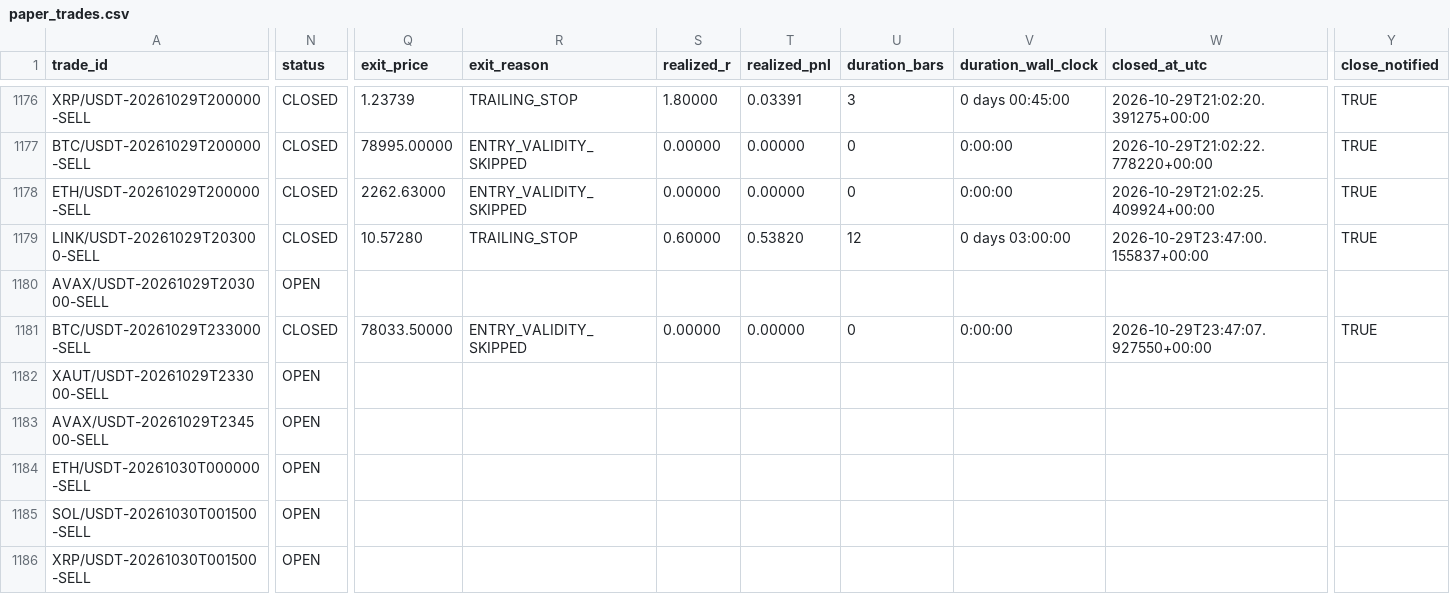
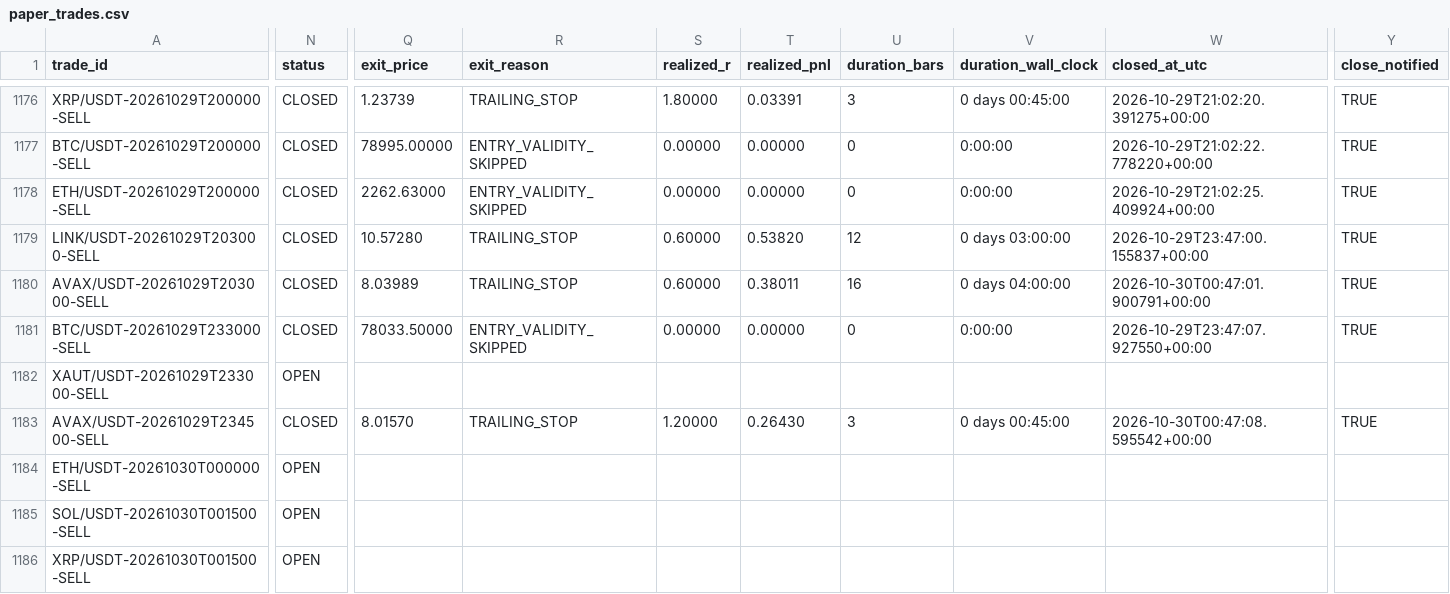
Before and after one commit to shukanwadhawana-cloud/Paper-trading-, a CSV file: paper_trades.csv, drawn as a sheet; only a part is shown, gaps mark what is left out; the diff covers the shown part only; the diff names each change by its address in the sheet, - before the commit and + after, or states it on an @@ line.

```diff
--- a/paper_trades.csv
+++ b/paper_trades.csv
-N1180 (status): OPEN
+N1180 (status): CLOSED
-Q1180 (exit_price): (empty)
+Q1180 (exit_price): 8.03989
-R1180 (exit_reason): (empty)
+R1180 (exit_reason): TRAILING_STOP
-S1180 (realized_r): (empty)
+S1180 (realized_r): 0.60000
-T1180 (realized_pnl): (empty)
+T1180 (realized_pnl): 0.38011
-U1180 (duration_bars): (empty)
+U1180 (duration_bars): 16
-V1180 (duration_wall_clock): (empty)
+V1180 (duration_wall_clock): 0 days 04:00:00
-W1180 (closed_at_utc): (empty)
+W1180 (closed_at_utc): 2026-10-30T00:47:01.900791+00:00
-Y1180 (close_notified): (empty)
+Y1180 (close_notified): TRUE
-N1183 (status): OPEN
+N1183 (status): CLOSED
-Q1183 (exit_price): (empty)
+Q1183 (exit_price): 8.01570
-R1183 (exit_reason): (empty)
+R1183 (exit_reason): TRAILING_STOP
-S1183 (realized_r): (empty)
+S1183 (realized_r): 1.20000
-T1183 (realized_pnl): (empty)
+T1183 (realized_pnl): 0.26430
-U1183 (duration_bars): (empty)
+U1183 (duration_bars): 3
-V1183 (duration_wall_clock): (empty)
+V1183 (duration_wall_clock): 0 days 00:45:00
-W1183 (closed_at_utc): (empty)
+W1183 (closed_at_utc): 2026-10-30T00:47:08.595542+00:00
-Y1183 (close_notified): (empty)
+Y1183 (close_notified): TRUE
```
Also changed, not shown: 1 edited cell elsewhere in this file.
